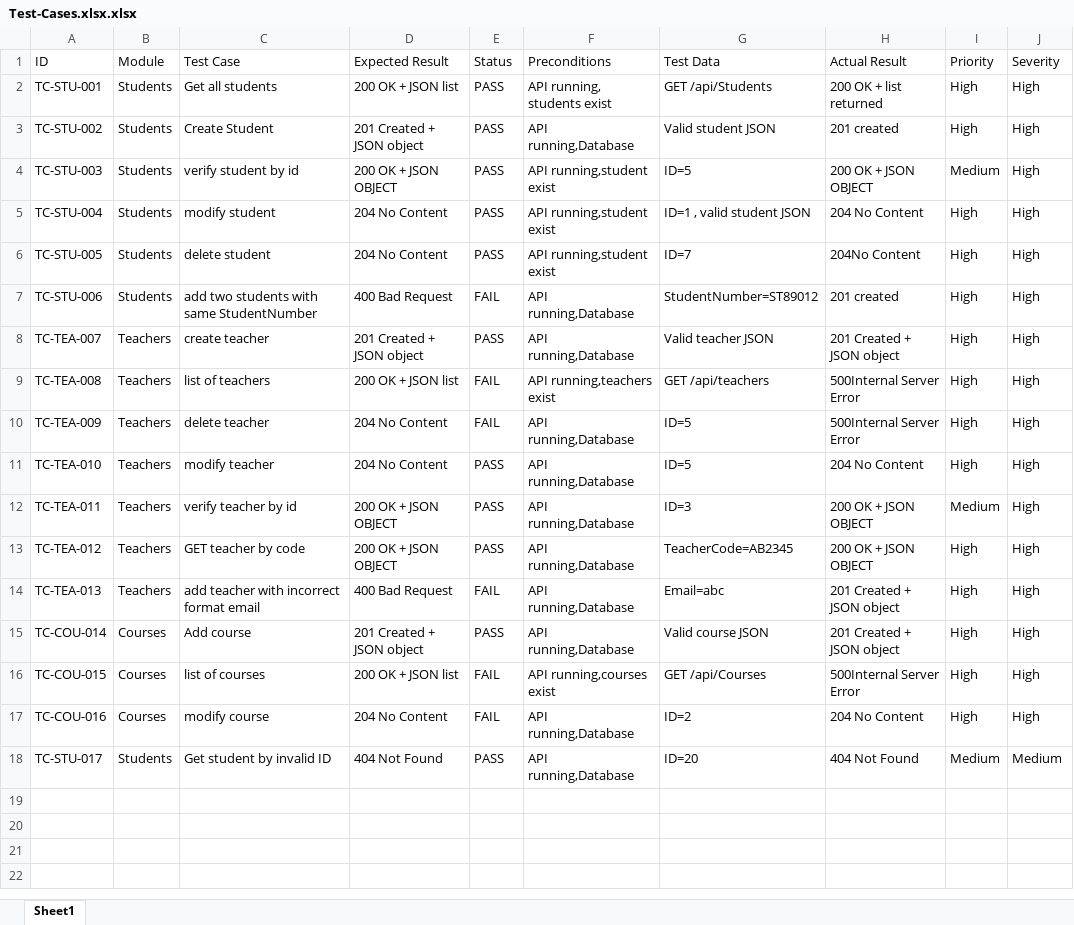
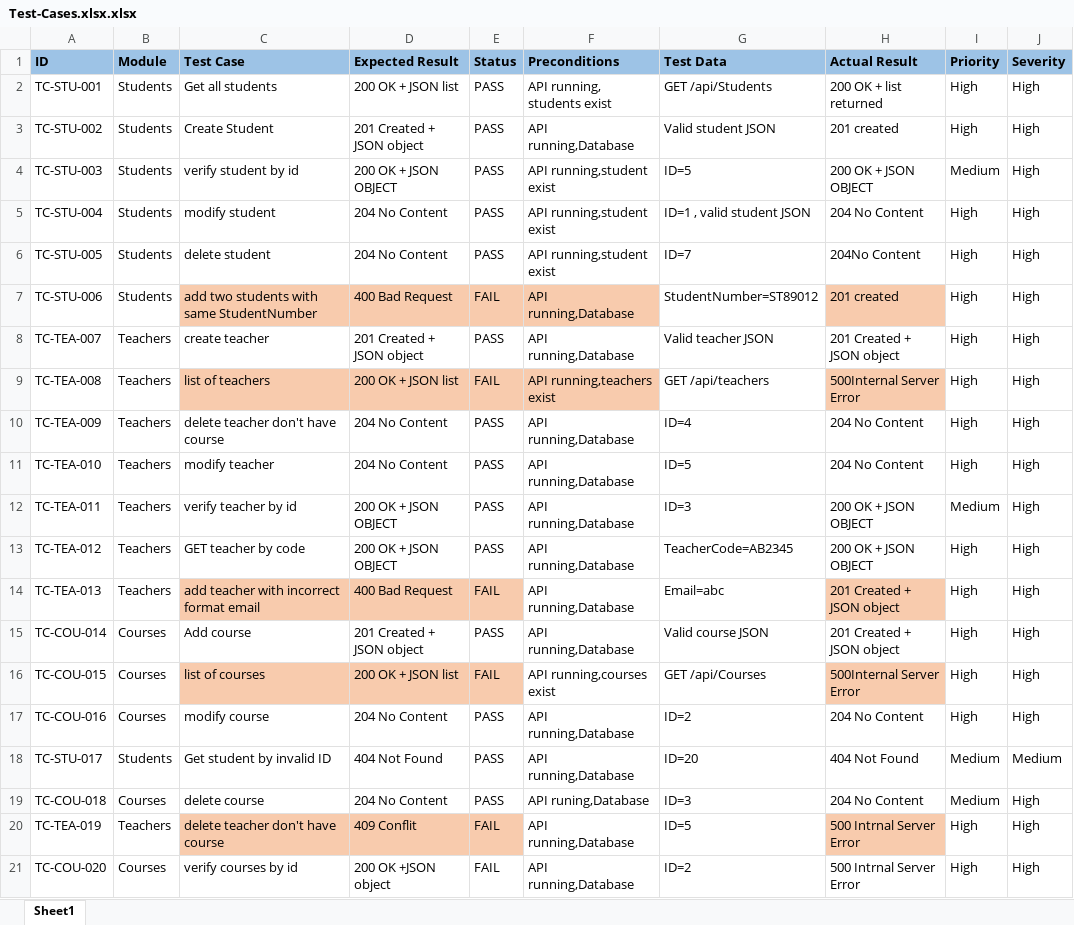
Before and after one commit to fa123-12/StudentManagement.API, an Excel workbook: QA/Test-Cases.xlsx.xlsx, sheet Sheet1, drawn as a sheet; values as stored, in another font and other column widths than the file's, no borders; the diff names each change by its address in the sheet, - before the commit and + after, or states it on an @@ line.

```diff
--- a/QA/Test-Cases.xlsx.xlsx (sheet Sheet1)
+++ b/QA/Test-Cases.xlsx.xlsx (sheet Sheet1)
@@ A1:J1 fill: none → #9DC3E6, bold: off → on @@
-C7:F7 fill: none
+C7:F7 fill: #F8CBAD
-H7 fill: none
+H7 fill: #F8CBAD
-C9:F9 fill: none
+C9:F9 fill: #F8CBAD
-H9 fill: none
+H9 fill: #F8CBAD
-C10 (Test Case): delete teacher
+C10 (Test Case): delete teacher don't have course
-E10 (Status): FAIL
+E10 (Status): PASS
-G10 (Test Data): ID=5
+G10 (Test Data): ID=4
-H10 (Actual Result): 500Internal Server Error
+H10 (Actual Result): 204 No Content
-C14:E14 fill: none
+C14:E14 fill: #F8CBAD
-H14 fill: none
+H14 fill: #F8CBAD
-C16:E16 fill: none
+C16:E16 fill: #F8CBAD
-H16 fill: none
+H16 fill: #F8CBAD
-E17 (Status): FAIL
+E17 (Status): PASS
+row 19: TC-COU-018 | Courses | delete course | 204 No Content | PASS | API runing,Database | ID=3 | 204 No Content | Medium | High
+row 20: TC-TEA-019 | Teachers | delete teacher don't have course | 409 Conflit | FAIL | API running,Database | ID=5 | 500 Intrnal Server Error | High | High
+row 21: TC-COU-020 | Courses | verify courses by id | 200 OK +JSON object | FAIL | API running,Database | ID=2 | 500 Intrnal Server Error | High | High
```
Also changed, not shown: 2 other files.
